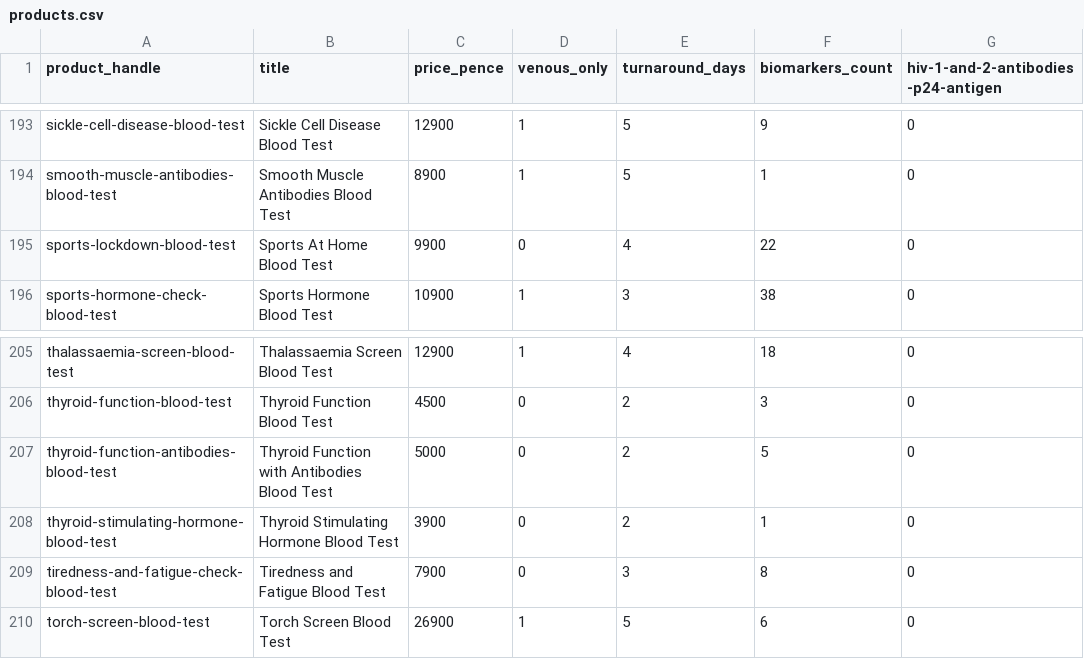
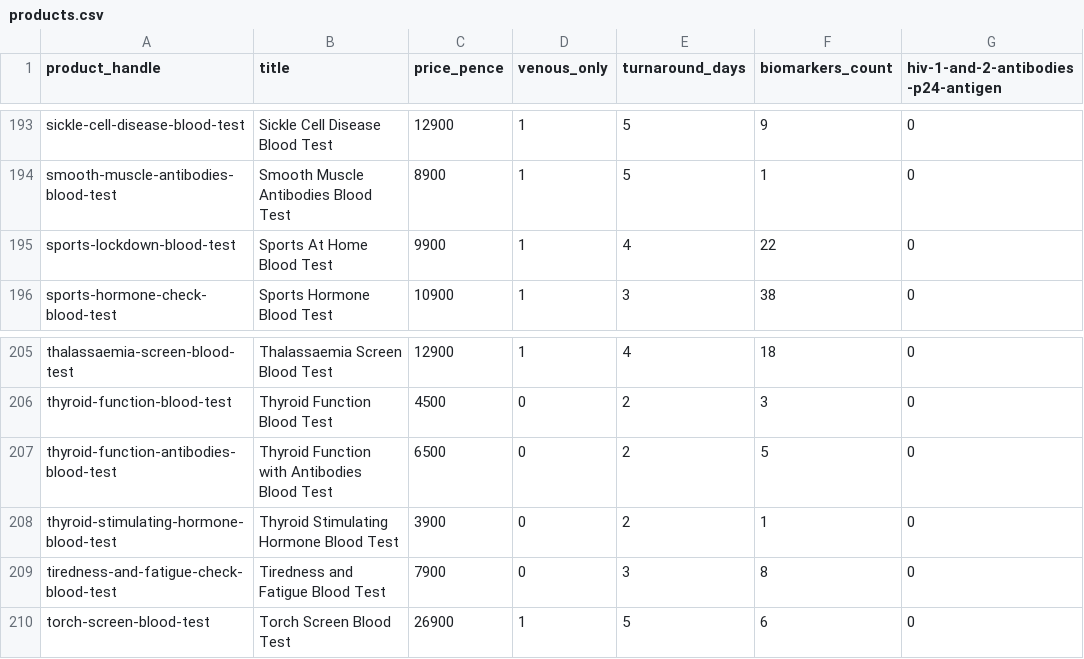
Before and after one commit to stupidpupil/medichecks_scraper, a CSV file: products.csv, drawn as a sheet; only a part is shown, gaps mark what is left out; the diff names each change by its address in the sheet, - before the commit and + after, or states it on an @@ line.

Commit message:
Updated for new release

```diff
--- a/products.csv
+++ b/products.csv
-D195 (venous_only): 0
+D195 (venous_only): 1
-C207 (price_pence): 5000
+C207 (price_pence): 6500
```
